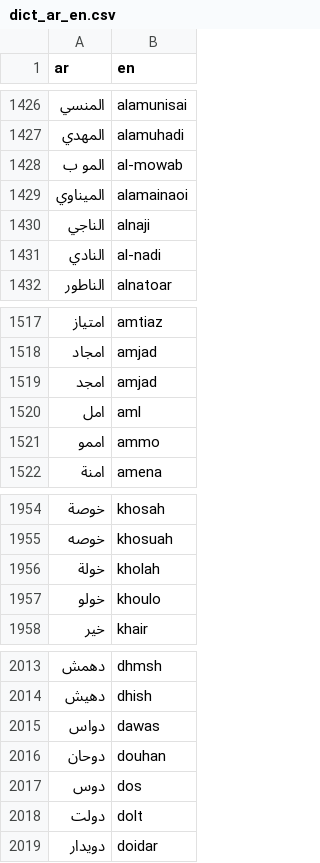
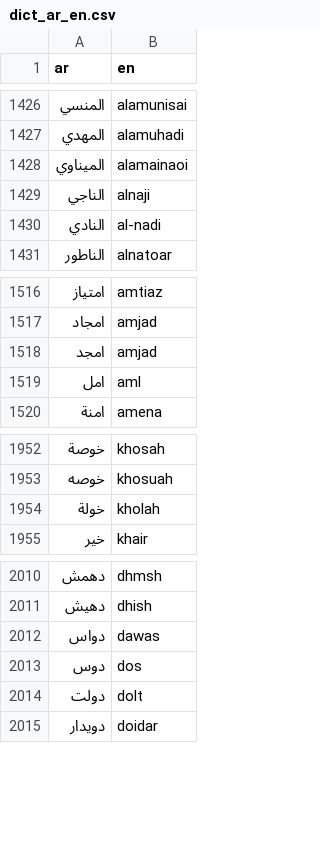
Before and after one commit to TechForPalestine/palestine-datasets, a CSV file: scripts/data/common/killed-in-gaza/data/dict_ar_en.csv, drawn as a sheet; only a part is shown, gaps mark what is left out.

Commit message:
fix(press): clean up some bad segment translations

```diff
--- a/scripts/data/common/killed-in-gaza/data/dict_ar_en.csv
+++ b/scripts/data/common/killed-in-gaza/data/dict_ar_en.csv
@@ -1427,3 +1427,2 @@ ar,en
 المهدي,alamuhadi
-المو ب,al-mowab
 الميناوي,alamainaoi
@@ -1520,3 +1519,2 @@ ar,en
 امل,aml
-اممو,ammo
 امنة,amena
@@ -1956,3 +1954,2 @@ ar,en
 خولة,kholah
-خولو,khoulo
 خير,khair
@@ -2015,3 +2012,2 @@ ar,en
 دواس,dawas
-دوحان,douhan
 دوس,dos
```
Also changed, not shown: 2 other files.
